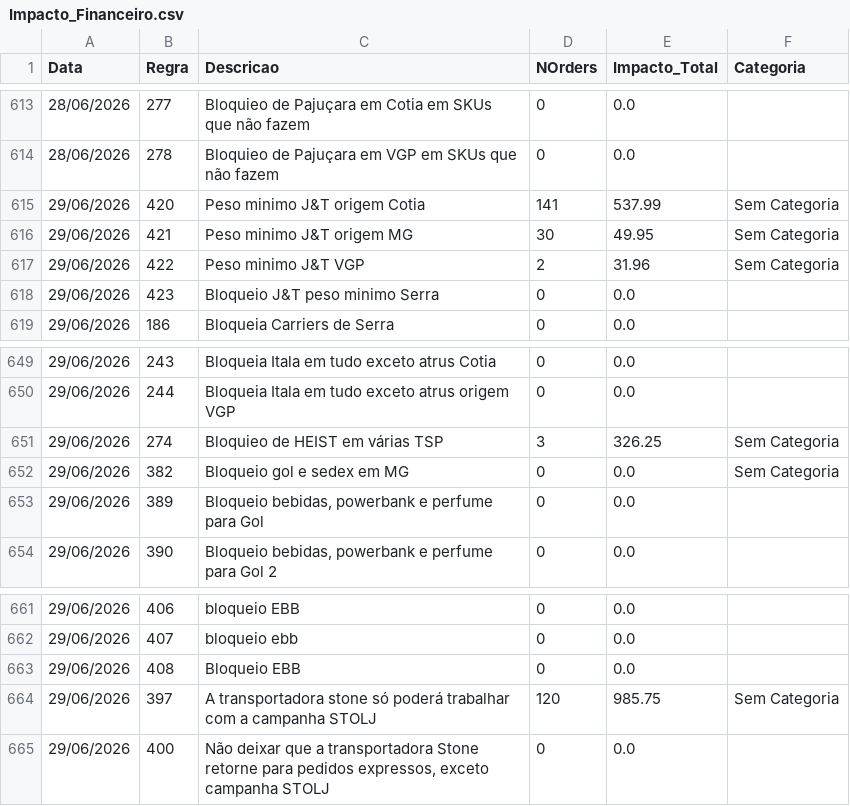
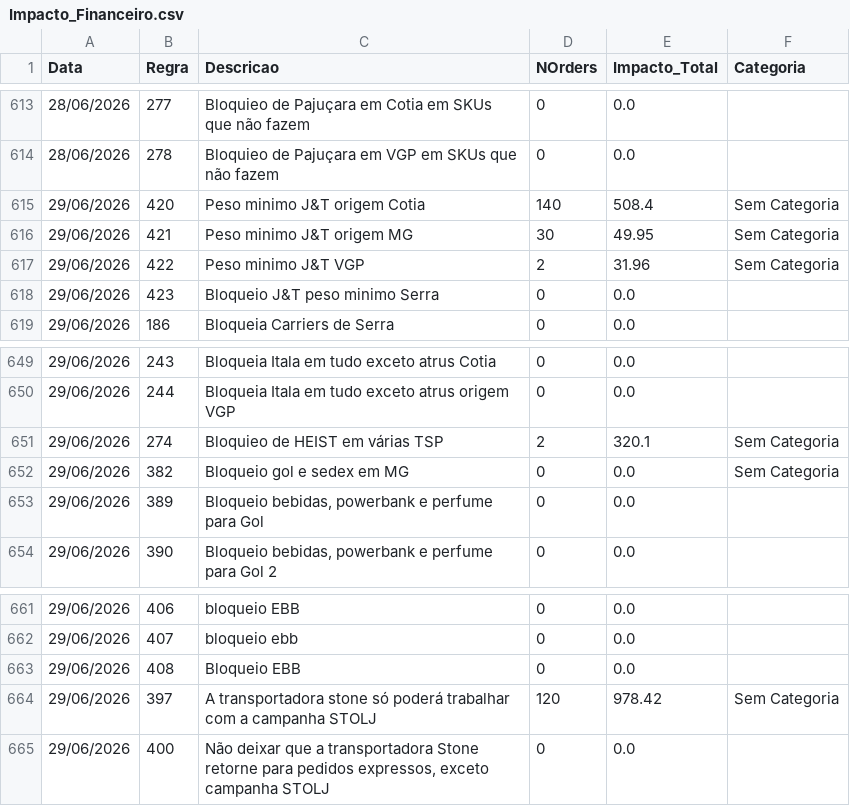
Before and after one commit to Renato-Donadel/monitor-pedidos, a CSV file: data/Impacto_Financeiro.csv, drawn as a sheet; only a part is shown, gaps mark what is left out; the diff covers the shown part only.

```diff
--- a/data/Impacto_Financeiro.csv
+++ b/data/Impacto_Financeiro.csv
@@ -614,3 +614,3 @@ Data;Regra;Descricao;NOrders;Impacto_Total;Categoria
 28/06/2026;278;Bloquieo de Pajuçara em VGP em SKUs que não fazem;0;0.0;
-29/06/2026;420;Peso minimo J&T origem Cotia;141;537.99;Sem Categoria
+29/06/2026;420;Peso minimo J&T origem Cotia;140;508.4;Sem Categoria
 29/06/2026;421;Peso minimo J&T origem MG;30;49.95;Sem Categoria
@@ -650,3 +650,3 @@ Data;Regra;Descricao;NOrders;Impacto_Total;Categoria
 29/06/2026;244;Bloqueia Itala em tudo exceto atrus origem VGP;0;0.0;
-29/06/2026;274;Bloquieo de HEIST em várias TSP;3;326.25;Sem Categoria
+29/06/2026;274;Bloquieo de HEIST em várias TSP;2;320.1;Sem Categoria
 29/06/2026;382;Bloqueio gol e sedex em MG;0;0.0;Sem Categoria
@@ -663,3 +663,3 @@ Data;Regra;Descricao;NOrders;Impacto_Total;Categoria
 29/06/2026;408;Bloqueio EBB;0;0.0;
-29/06/2026;397;A transportadora stone só poderá trabalhar com a campanha STOLJ;120;985.75;Sem Categoria
+29/06/2026;397;A transportadora stone só poderá trabalhar com a campanha STOLJ;120;978.42;Sem Categoria
 29/06/2026;400;Não deixar que a transportadora Stone retorne para pedidos expressos, exceto campanha STOLJ;0;0.0;
```
Also changed, not shown: 18 edited cells elsewhere in this file, 3 other files.
